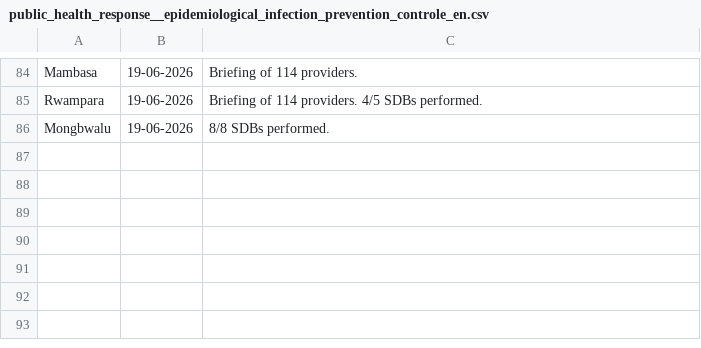
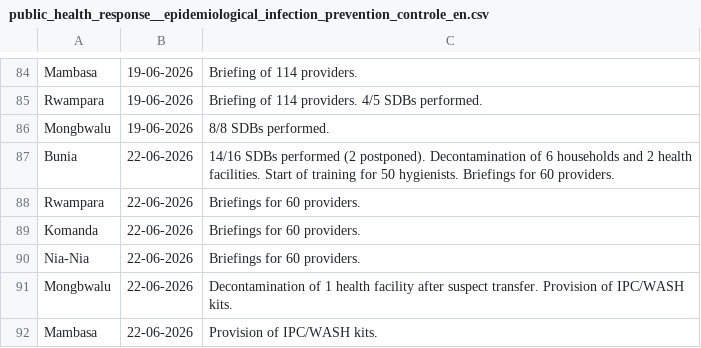
Before and after one commit to INRB-UMIE/BDBV2026-Data, a CSV file: build/long/public_health_response__epidemiological_infection_prevention_controle_en.csv, drawn as a sheet; only a part is shown, gaps mark what is left out; the diff names each change by its address in the sheet, - before the commit and + after, or states it on an @@ line.

```diff
--- a/build/long/public_health_response__epidemiological_infection_prevention_controle_en.csv
+++ b/build/long/public_health_response__epidemiological_infection_prevention_controle_en.csv
+row 87: Bunia | 22-06-2026 | 14/16 SDBs performed (2 postponed). Decontamination of 6 households and 2 health facilities. Start of training for 50 hygienists. Briefings for 60 providers.
+row 88: Rwampara | 22-06-2026 | Briefings for 60 providers.
+row 89: Komanda | 22-06-2026 | Briefings for 60 providers.
+row 90: Nia-Nia | 22-06-2026 | Briefings for 60 providers.
+row 91: Mongbwalu | 22-06-2026 | Decontamination of 1 health facility after suspect transfer. Provision of IPC/WASH kits.
+row 92: Mambasa | 22-06-2026 | Provision of IPC/WASH kits.
```
Also changed, not shown: build/long/public_health_response__provincial_epidemiological_community_engagement_en.csv, build/long/public_health_response__provincial_epidemiological_infection_prevention_controle_en.csv, 32 other files.
